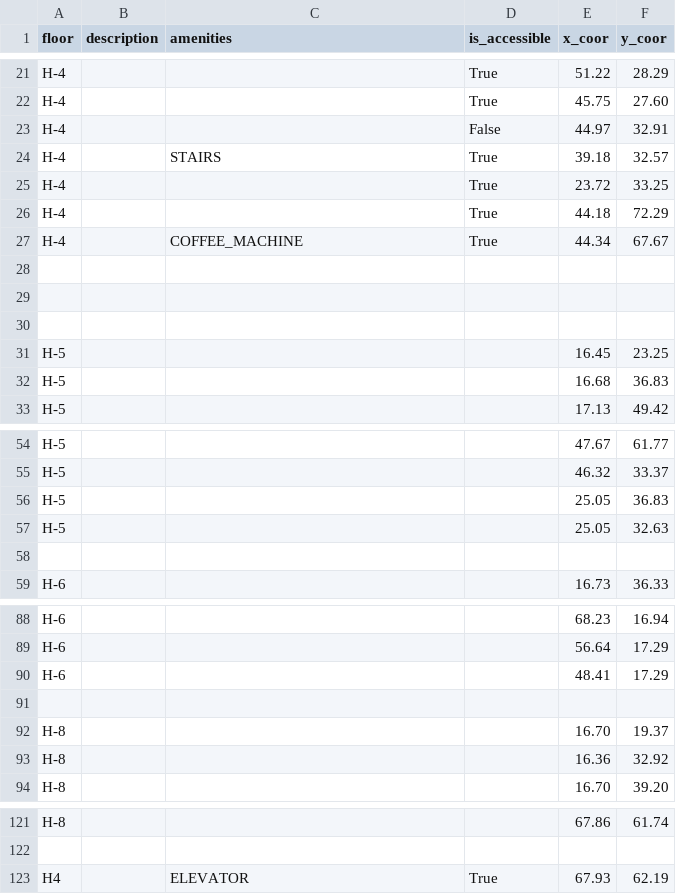
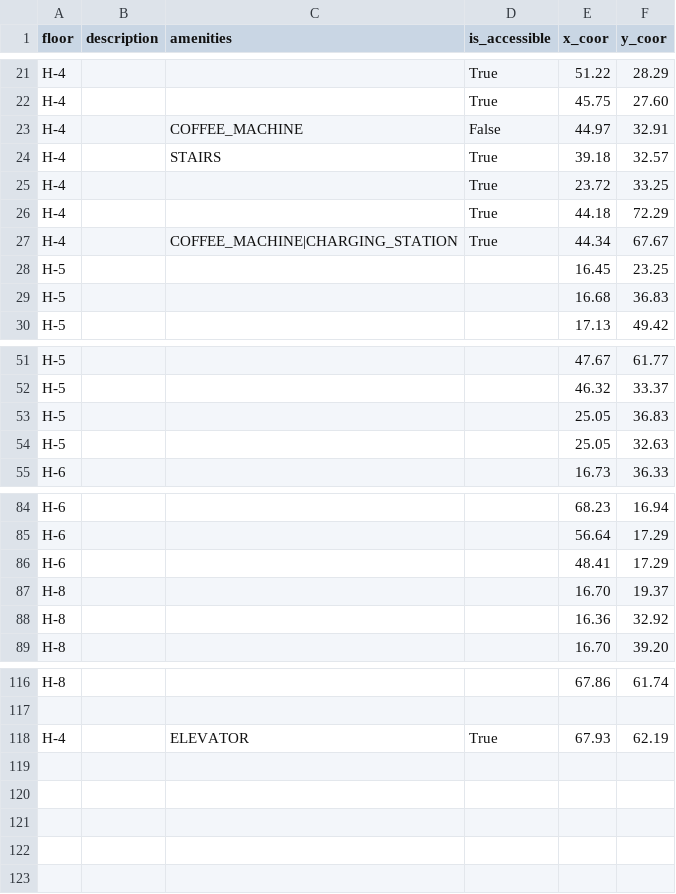
Before and after one commit to Soen390-Pathfinders/SOEN390_PathFinders, a CSV file: backend/app/csv/insidepoi.csv, drawn as a sheet; only a part is shown, gaps mark what is left out.

```diff
--- a/backend/app/csv/insidepoi.csv
+++ b/backend/app/csv/insidepoi.csv
@@ -22,3 +22,3 @@ H-4,,,True,51.22,28.29
 H-4,,,True,45.75,27.60
-H-4,,,False,44.97,32.91
+H-4,,COFFEE_MACHINE,False,44.97,32.91
 H-4,,STAIRS,True,39.18,32.57
@@ -26,6 +26,3 @@ H-4,,,True,23.72,33.25
 H-4,,,True,44.18,72.29
-H-4,,COFFEE_MACHINE,True,44.34,67.67
-
-
-
+H-4,,COFFEE_MACHINE|CHARGING_STATION,True,44.34,67.67
 H-5,,,,16.45,23.25
@@ -57,3 +54,2 @@ H-5,,,,25.05,36.83
 H-5,,,,25.05,32.63
-
 H-6,,,,16.73,36.33
@@ -90,3 +86,2 @@ H-6,,,,56.64,17.29
 H-6,,,,48.41,17.29
-
 H-8,,,,16.70,19.37
@@ -122,2 +117,2 @@ H-8,,,,67.86,61.74
 
-H4,,ELEVATOR,True,67.93,62.19
+H-4,,ELEVATOR,True,67.93,62.19
```
Also changed, not shown: backend/app/csv/edge.csv, backend/app/csv/room.csv.
